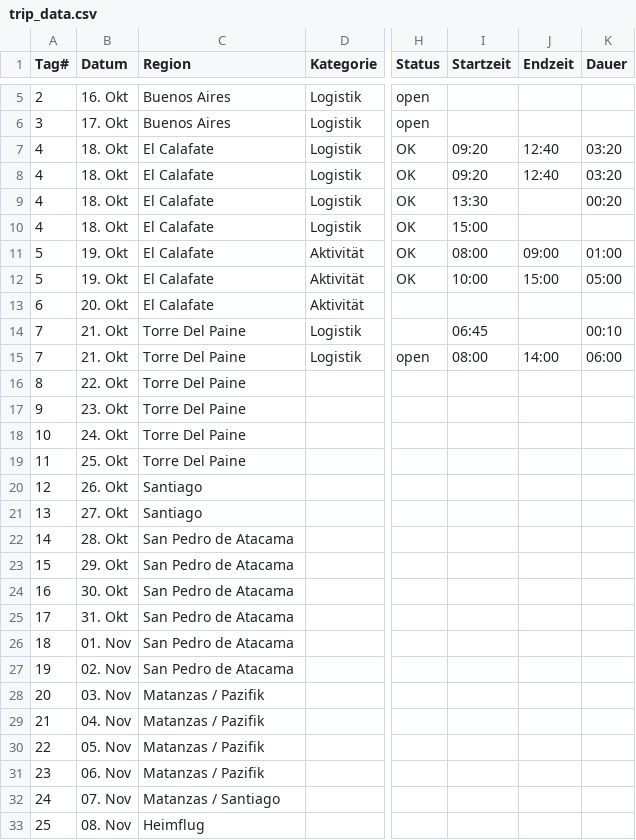
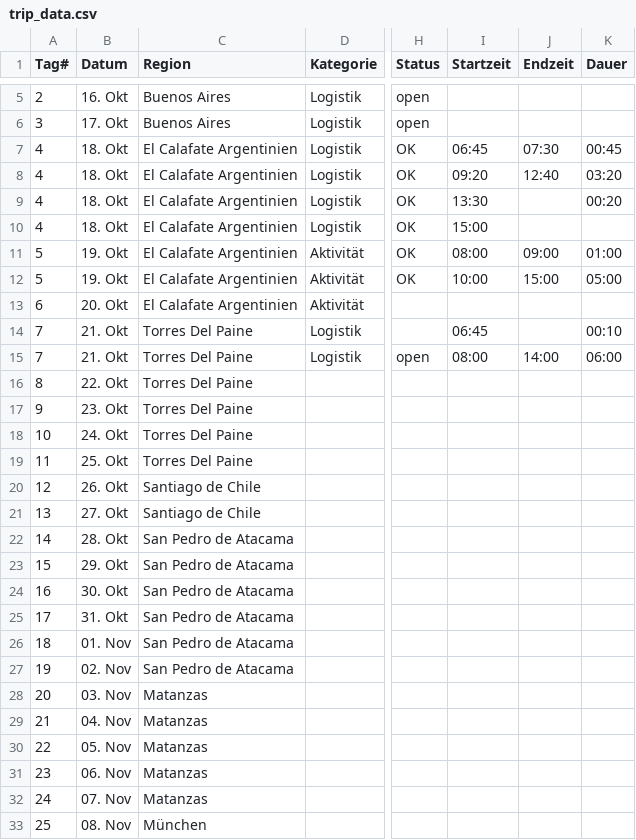
Before and after one commit to tripwaldo/patagonia, a CSV file: trip_data.csv, drawn as a sheet; only a part is shown, gaps mark what is left out; the diff names each change by its address in the sheet, - before the commit and + after, or states it on an @@ line.

Commit message:
Add files via upload

```diff
--- a/trip_data.csv
+++ b/trip_data.csv
-C7:C13 (Region): El Calafate
+C7:C13 (Region): El Calafate Argentinien
-I7 (Startzeit): 09:20
+I7 (Startzeit): 06:45
-J7 (Endzeit): 12:40
+J7 (Endzeit): 07:30
-K7 (Dauer): 03:20
+K7 (Dauer): 00:45
-C14:C19 (Region): Torre Del Paine
+C14:C19 (Region): Torres Del Paine
-C20:C21 (Region): Santiago
+C20:C21 (Region): Santiago de Chile
-C28:C31 (Region): Matanzas / Pazifik
+C28:C31 (Region): Matanzas
-C32 (Region): Matanzas / Santiago
+C32 (Region): Matanzas
-C33 (Region): Heimflug
+C33 (Region): München
```
